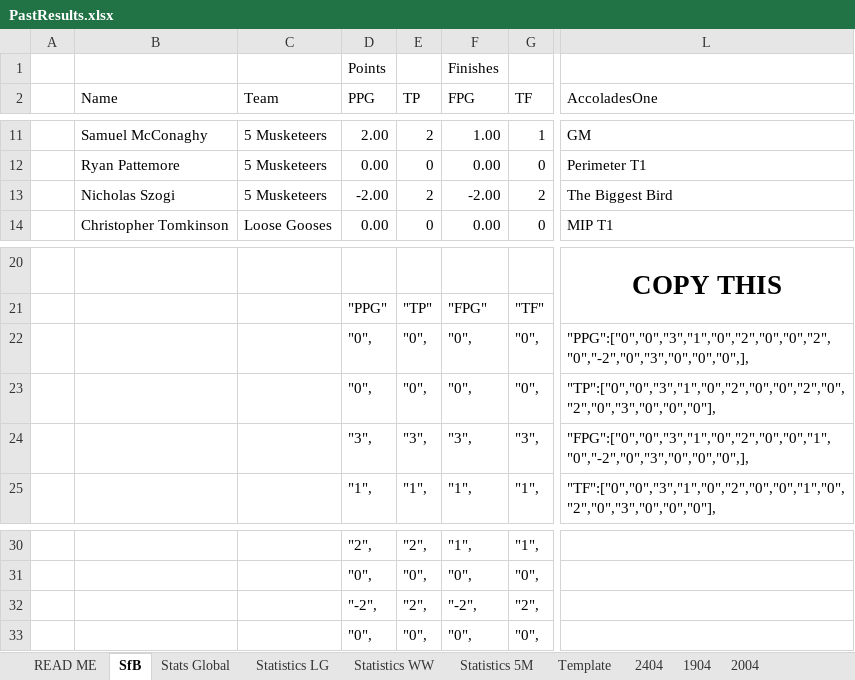
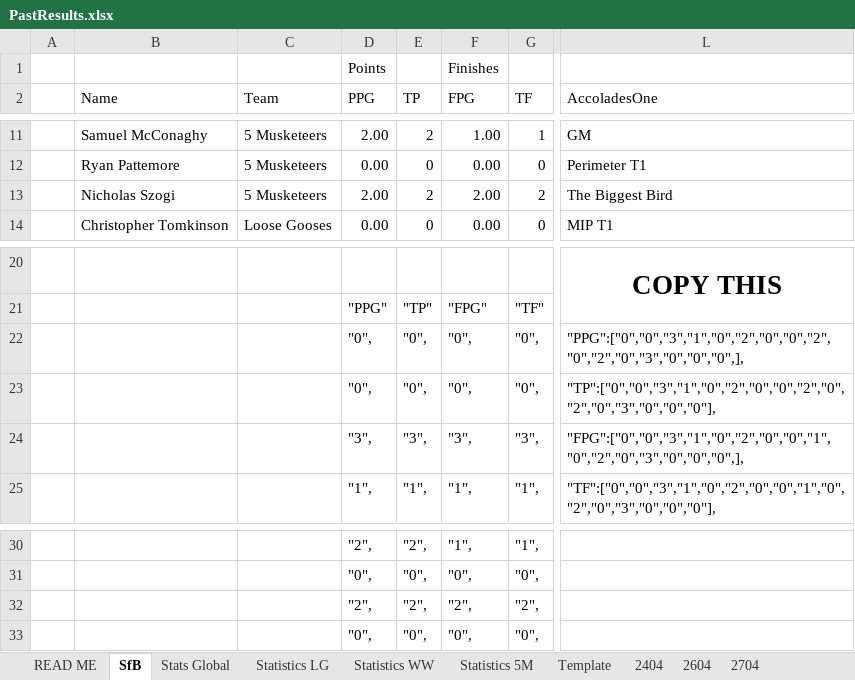
Before and after one commit to KingGoose20/TLTBO, an Excel workbook: Other Files/PastResults.xlsx, sheet SfB, drawn as a sheet; only a part is shown, gaps mark what is left out; values as stored, in another font and other column widths than the file's, no borders; the diff names each change by its address in the sheet, - before the commit and + after, or states it on an @@ line.

```diff
--- a/Other Files/PastResults.xlsx (sheet SfB)
+++ b/Other Files/PastResults.xlsx (sheet SfB)
-sheet tab: 1904
+sheet tab: 2604
-sheet tab: 2004
+sheet tab: 2704
-D13 (PPG): -2.00
+D13 (PPG): 2.00
-F13 (FPG): -2.00
+F13 (FPG): 2.00
-L22 (AccoladesOne): "PPG":["0","0","3","1","0","2","0","0","2","0","-2","0","3","0","0","0",],
+L22 (AccoladesOne): "PPG":["0","0","3","1","0","2","0","0","2","0","2","0","3","0","0","0",],
-L24 (AccoladesOne): "FPG":["0","0","3","1","0","2","0","0","1","0","-2","0","3","0","0","0",],
+L24 (AccoladesOne): "FPG":["0","0","3","1","0","2","0","0","1","0","2","0","3","0","0","0",],
-D32 (PPG): "-2",
+D32 (PPG): "2",
-F32 (FPG): "-2",
+F32 (FPG): "2",
```
Also changed, not shown: sheet 2704, sheet Stats Global, sheet Statistics WW, sheet Statistics LG, sheet Statistics 5M, sheet 2604, formulas that keep their value, 4 other files.
